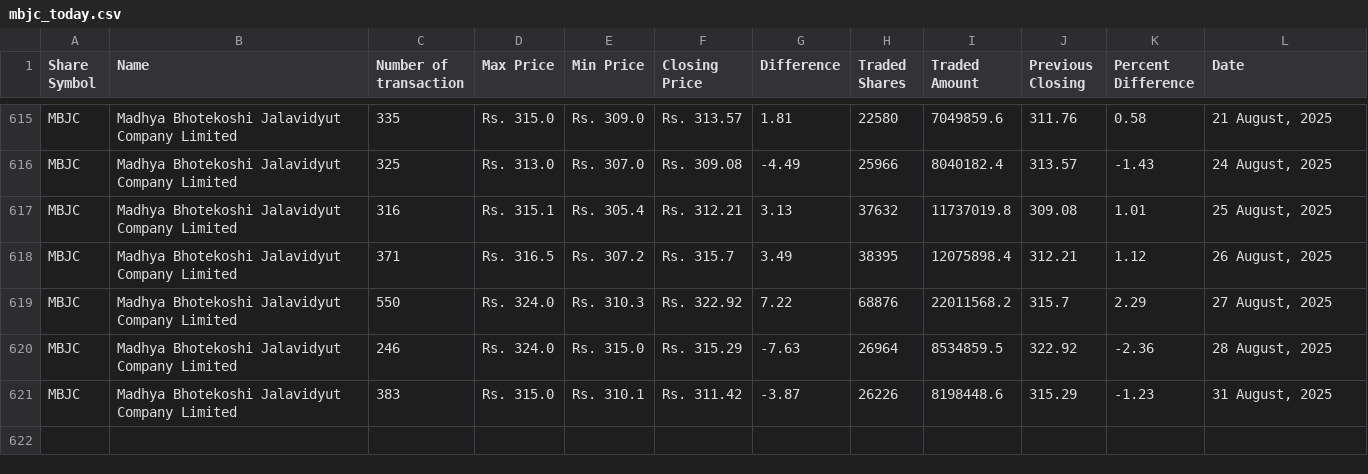
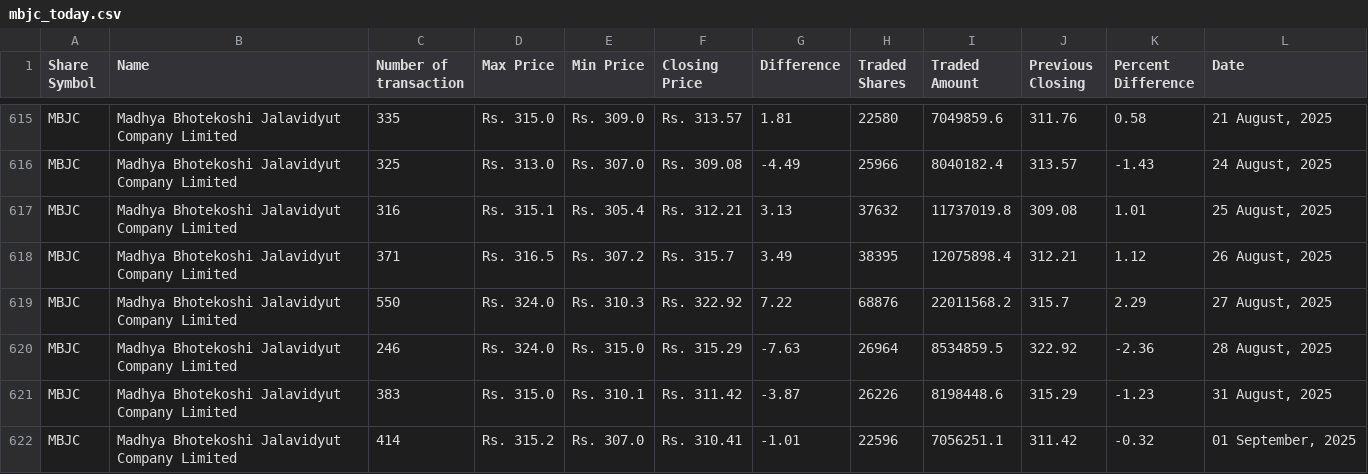
Before and after one commit to neeschal00/nepal-share, a CSV file: ShareData/mbjc_today.csv, drawn as a sheet; only a part is shown, gaps mark what is left out; the diff names each change by its address in the sheet, - before the commit and + after, or states it on an @@ line.

Commit message:
Share Data updated successflly

```diff
--- a/ShareData/mbjc_today.csv
+++ b/ShareData/mbjc_today.csv
+row 622: MBJC | Madhya Bhotekoshi Jalavidyut Company Limited | 414 | Rs. 315.2 | Rs. 307.0 | Rs. 310.41 | -1.01 | 22596 | 7056251.1 | 311.42 | -0.32 | 01 September, 2025
```
Also changed, not shown: ShareData/albsl_today.csv, ShareData/snli_today.csv, 36 other files.
